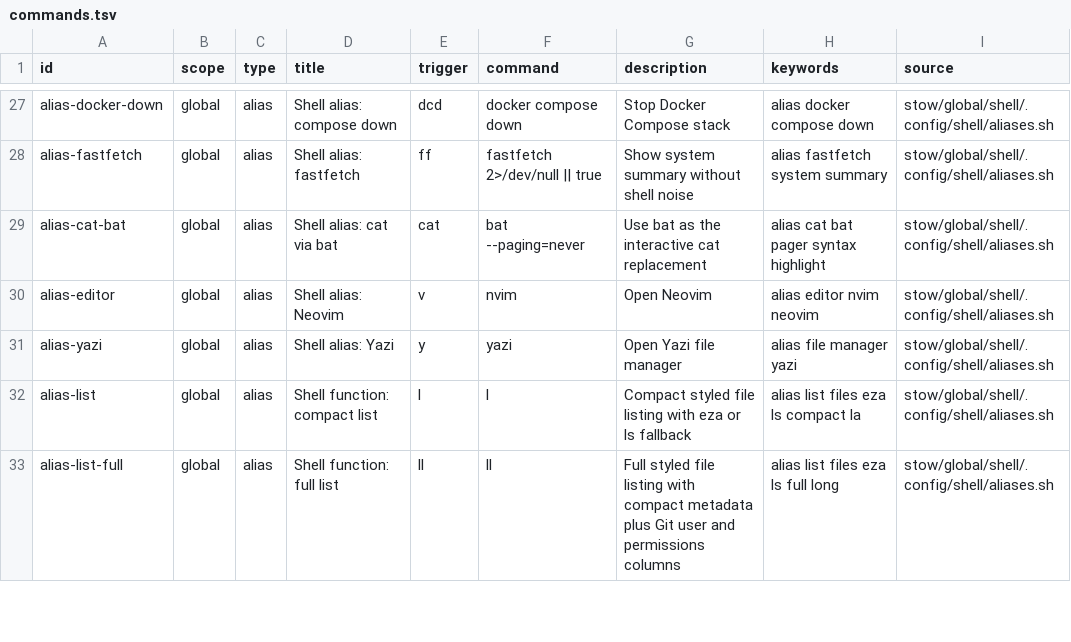
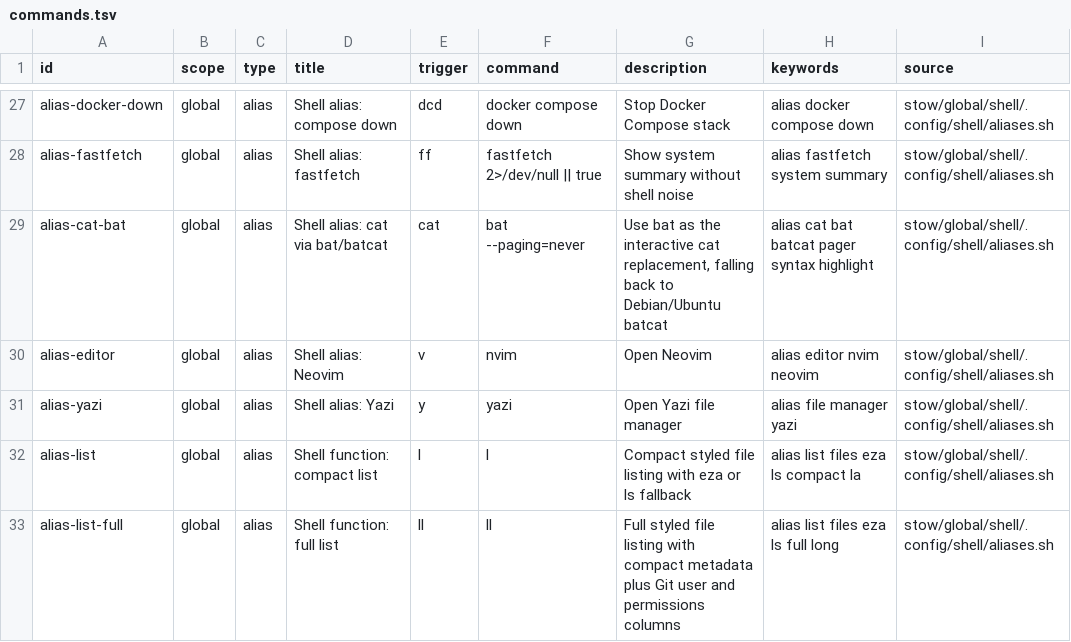
Before and after one commit to francolopez-dev/dotfiles, a TSV file: stow/global/discovery/.config/dotfiles/commands.tsv, drawn as a sheet; only a part is shown, gaps mark what is left out.

Commit message:
shell: support batcat cat alias fallback

```diff
--- a/stow/global/discovery/.config/dotfiles/commands.tsv
+++ b/stow/global/discovery/.config/dotfiles/commands.tsv
@@ -28,3 +28,3 @@ alias-docker-down	global	alias	Shell alias: compose down	dcd	docker compose down
 alias-fastfetch	global	alias	Shell alias: fastfetch	ff	fastfetch 2>/dev/null || true	Show system summary without shell noise	alias fastfetch system summary	stow/global/shell/.config/shell/aliases.sh
-alias-cat-bat	global	alias	Shell alias: cat via bat	cat	bat --paging=never	Use bat as the interactive cat replacement	alias cat bat pager syntax highlight	stow/global/shell/.config/shell/aliases.sh
+alias-cat-bat	global	alias	Shell alias: cat via bat/batcat	cat	bat --paging=never	Use bat as the interactive cat replacement, falling back to Debian/Ubuntu batcat	alias cat bat batcat pager syntax highlight	stow/global/shell/.config/shell/aliases.sh
 alias-editor	global	alias	Shell alias: Neovim	v	nvim	Open Neovim	alias editor nvim neovim	stow/global/shell/.config/shell/aliases.sh
```
Also changed, not shown: 1 other file.
